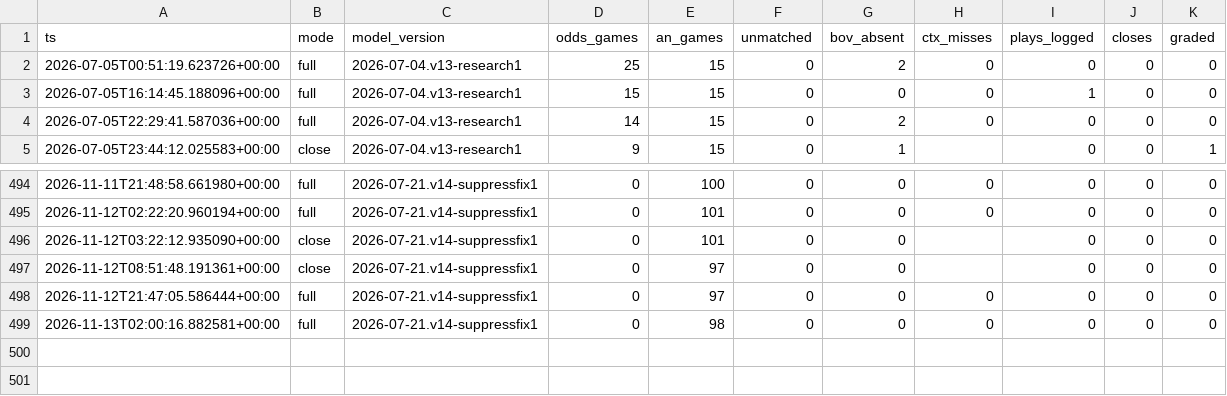
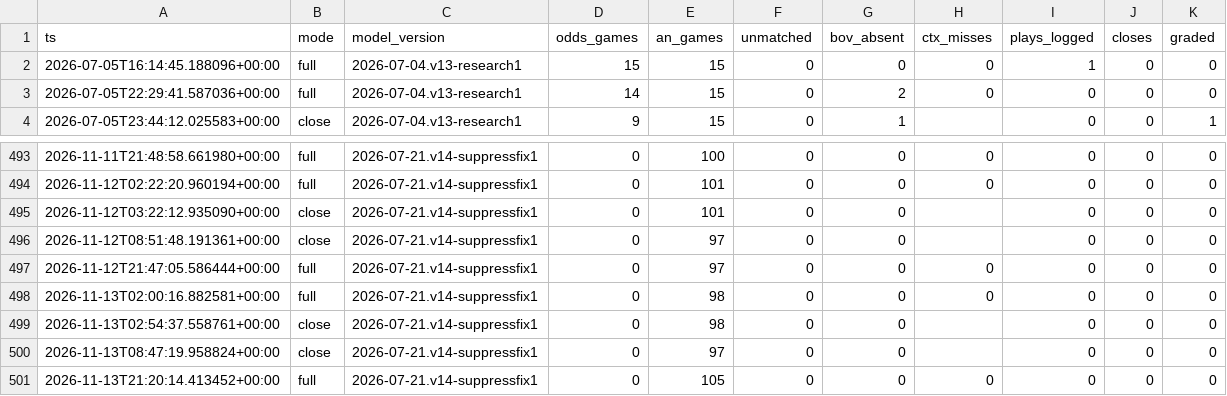
Before and after one commit to nfliegelman/ridgeseeker, a CSV file: docs/runlog.csv, drawn as a sheet; only a part is shown, gaps mark what is left out.

```diff
--- a/docs/runlog.csv
+++ b/docs/runlog.csv
@@ -1,3 +1,2 @@
 ts,mode,model_version,odds_games,an_games,unmatched,bov_absent,ctx_misses,plays_logged,closes,graded
-2026-07-05T00:51:19.623726+00:00,full,2026-07-04.v13-research1,25,15,0,2,0,0,0,0
 2026-07-05T16:14:45.188096+00:00,full,2026-07-04.v13-research1,15,15,0,0,0,1,0,0
@@ -499 +498,4 @@ ts,mode,model_version,odds_games,an_games,unmatched,bov_absent,ctx_misses,plays_
 2026-11-13T02:00:16.882581+00:00,full,2026-07-21.v14-suppressfix1,0,98,0,0,0,0,0,0
+2026-11-13T02:54:37.558761+00:00,close,2026-07-21.v14-suppressfix1,0,98,0,0,,0,0,0
+2026-11-13T08:47:19.958824+00:00,close,2026-07-21.v14-suppressfix1,0,97,0,0,,0,0,0
+2026-11-13T21:20:14.413452+00:00,full,2026-07-21.v14-suppressfix1,0,105,0,0,0,0,0,0
```
Also changed, not shown: 3 other files.
